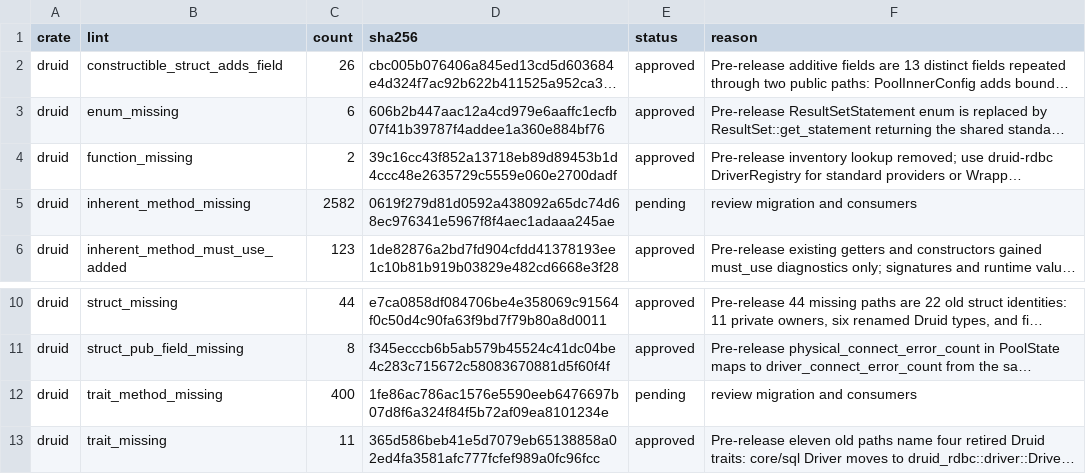
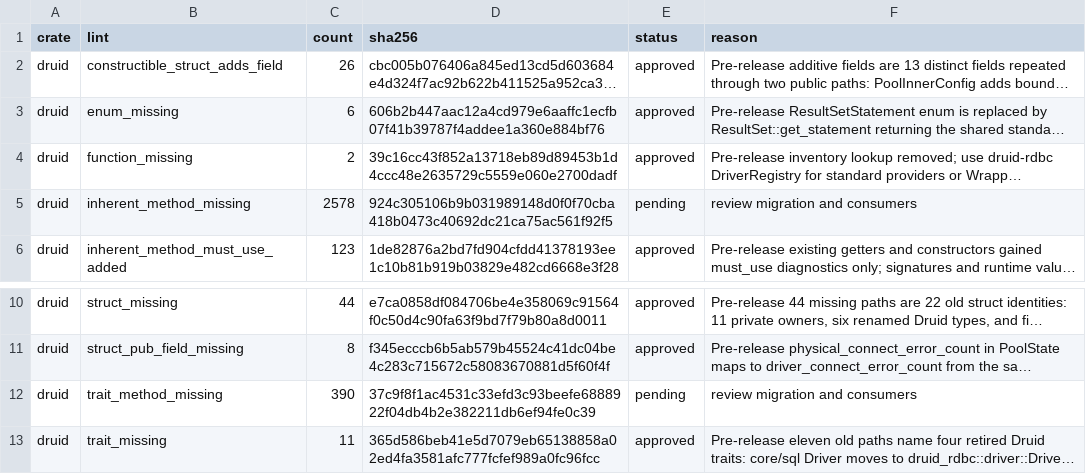
Before and after one commit to easy-4-rust/druid-rust, a TSV file: api/rdbc-single-standard-breaking.allowlist.tsv, drawn as a sheet; only a part is shown, gaps mark what is left out; long unchanged cells end in …; the diff names each change by its address in the sheet, - before the commit and + after, or states it on an @@ line.

Commit message:
test(api): refresh pending Druid SemVer fingerprints

```diff
--- a/api/rdbc-single-standard-breaking.allowlist.tsv
+++ b/api/rdbc-single-standard-breaking.allowlist.tsv
-C5 (count): 2582
+C5 (count): 2578
-D5 (sha256): 0619f279d81d0592a438092a65dc74d68ec976341e5967f8f4aec1adaaa245ae
+D5 (sha256): 924c305106b9b031989148d0f0f70cba418b0473c40692dc21ca75ac561f92f5
-C12 (count): 400
+C12 (count): 390
-D12 (sha256): 1fe86ac786ac1576e5590eeb6476697b07d8f6a324f84f5b72af09ea8101234e
+D12 (sha256): 37c9f8f1ac4531c33efd3c93beefe6888922f04db4b2e382211db6ef94fe0c39
```
